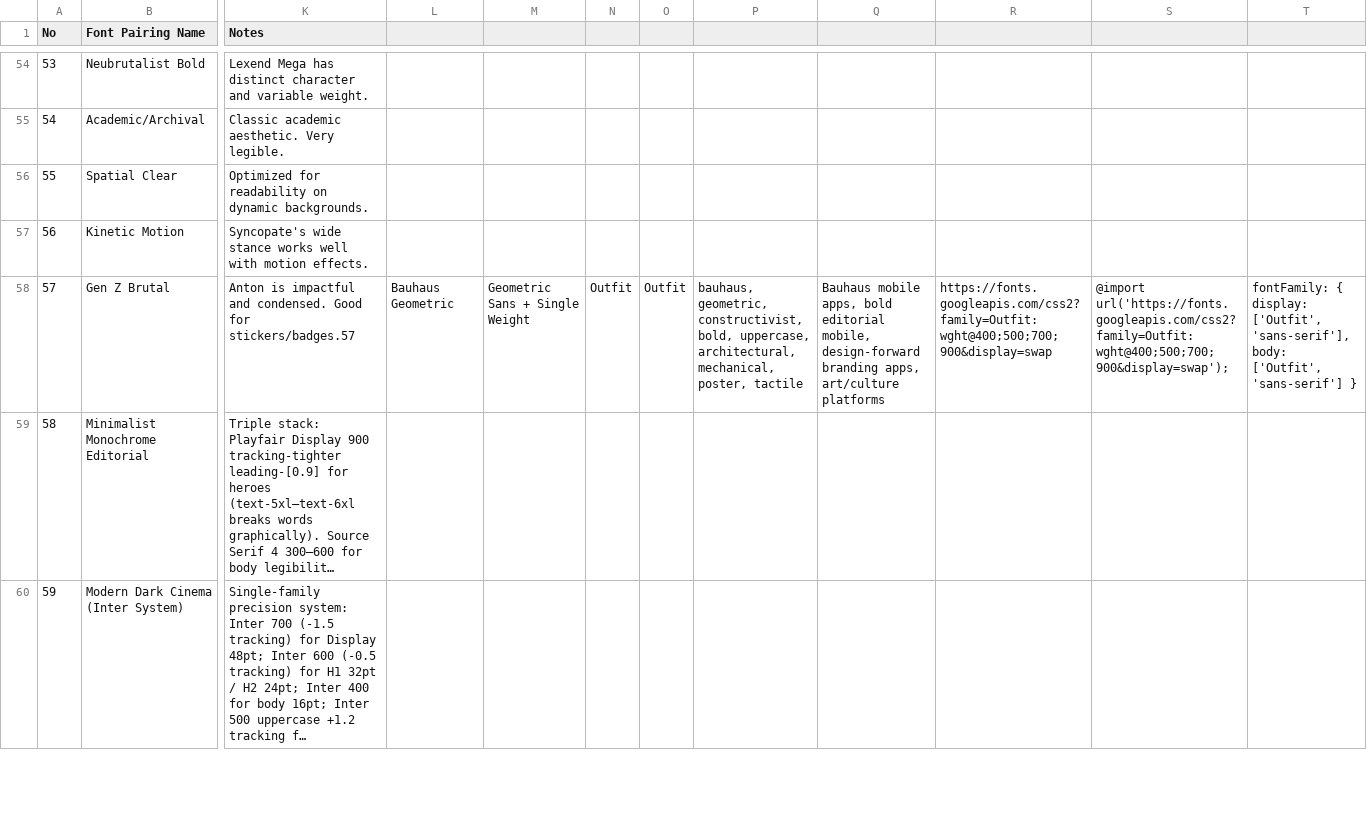
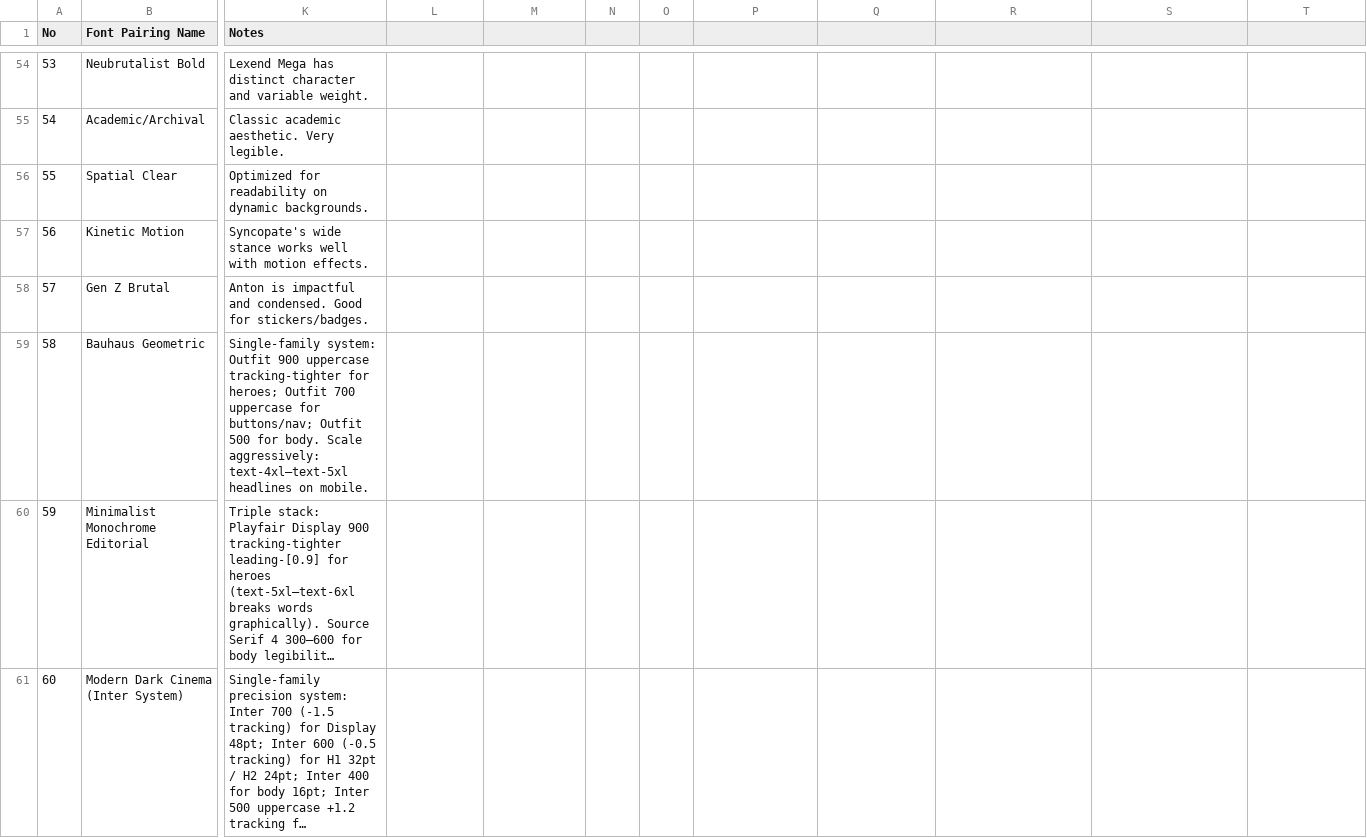
Before and after one commit to hfoodim16/essex-web-crew, a CSV file: skills/ui-ux-pro-max/data/typography.csv, drawn as a sheet; only a part is shown, gaps mark what is left out; long unchanged cells end in …; addresses are those after the commit; rows hold the shown columns only; the diff covers the shown part only; the diff names each change by its address in the sheet, - before the commit and + after, or states it on an @@ line.

```diff
--- a/skills/ui-ux-pro-max/data/typography.csv
+++ b/skills/ui-ux-pro-max/data/typography.csv
-K58 (Notes): …Good for stickers/badges.57
+K58 (Notes): …Good for stickers/badges.
-L58: Bauhaus Geometric
+L58: (empty)
-M58: Geometric Sans + Single Weight
+M58: (empty)
-N58: Outfit
+N58: (empty)
-O58: Outfit
+O58: (empty)
-P58: bauhaus, geometric, constructivist, bold, uppercase, architectural, mechanical, poster, tactile
+P58: (empty)
-Q58: Bauhaus mobile apps, bold editorial mobile, design-forward branding apps, art/culture platforms
+Q58: (empty)
-R58: https://fonts.googleapis.com/css2?family=Outfit:wght@400;500;700;900&display=swap
+R58: (empty)
-S58: @import url('https://fonts.googleapis.com/css2?family=Outfit:wght@400;500;700;900&display=swap');
+S58: (empty)
-T58: fontFamily: { display: ['Outfit', 'sans-serif'], body: ['Outfit', 'sans-serif'] }
+T58: (empty)
+row 59: 58 | Bauhaus Geometric | Single-family system: Outfit 900 uppercase tracking-tighter for heroes; Outfit 700 uppercase for buttons/nav; Outfit 500 for body. Scale aggressively: text-4xl–text-5xl headlines on mobile.
@@ column A (No) renumbered from row 60 down @@
```
Also changed, not shown: 1 edited cell elsewhere in this file, skills/ui-ux-pro-max/data/stacks/angular.csv, skills/ui-ux-pro-max/data/stacks/astro.csv, 17 other files.
